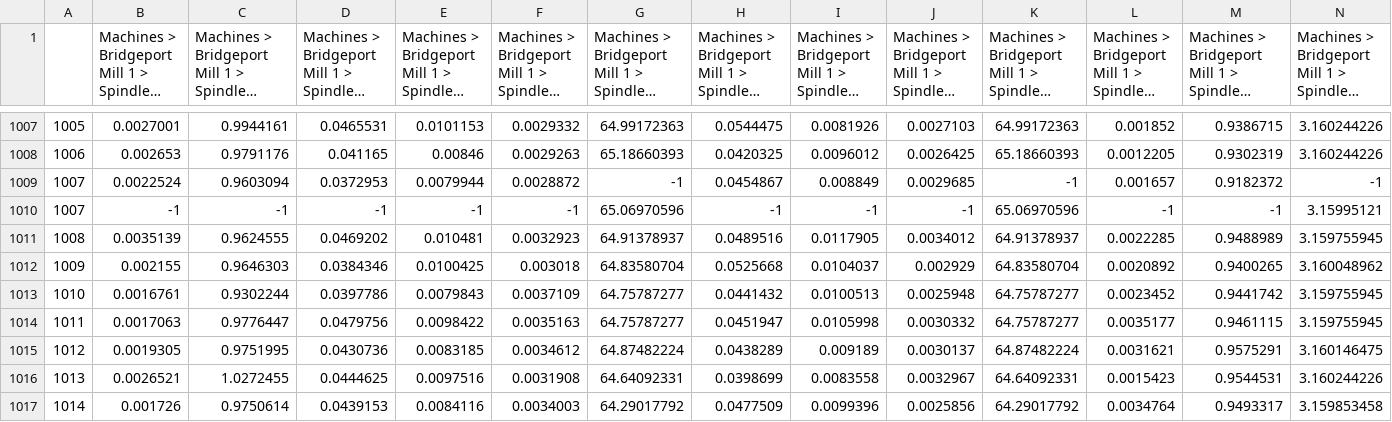
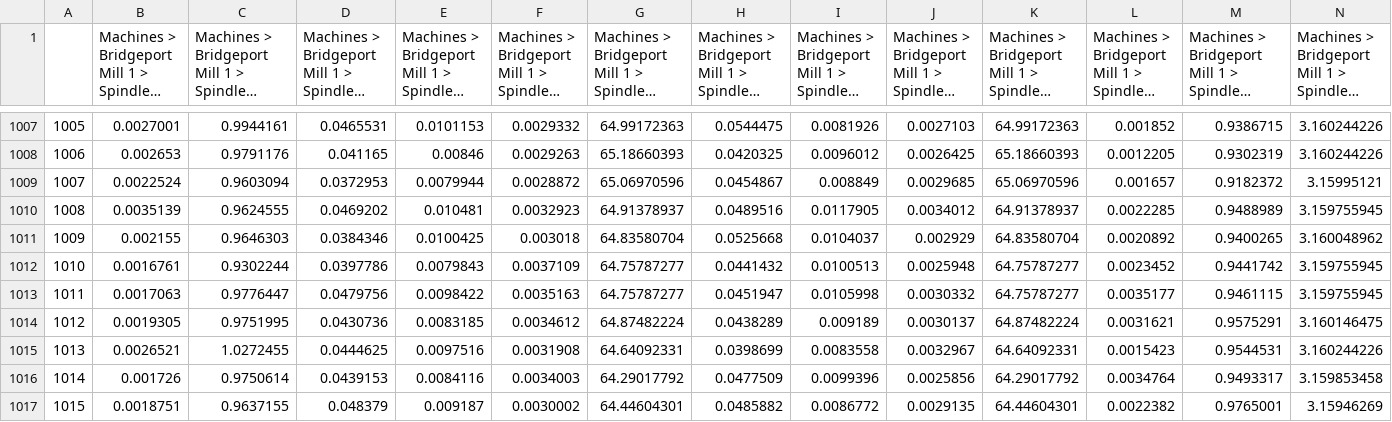
Before and after one commit to kedwar98/imece-hack, a CSV file: Problem 1/resdf.csv, drawn as a sheet; only a part is shown, gaps mark what is left out; the shorter side is filled out with more unchanged rows; long unchanged cells end in ….

Commit message:
fix dataset issue

```diff
--- a/Problem 1/resdf.csv
+++ b/Problem 1/resdf.csv
@@ -1008,4 +1008,3 @@
 1006,0.002653,0.9791176,0.041165,0.00846,0.0029263,65.18660393,0.0420325,0.0096012,0.0026425,65.18660393,0.0012205,0.9302319,3.160244226
-1007,0.0022524,0.9603094,0.0372953,0.0079944,0.0028872,-1,0.0454867,0.008849,0.0029685,-1,0.001657,0.9182372,-1
-1007,-1,-1,-1,-1,-1,65.06970596,-1,-1,-1,65.06970596,-1,-1,3.15995121
+1007,0.0022524,0.9603094,0.0372953,0.0079944,0.0028872,65.06970596,0.0454867,0.008849,0.0029685,65.06970596,0.001657,0.9182372,3.15995121
 1008,0.0035139,0.9624555,0.0469202,0.010481,0.0032923,64.91378937,0.0489516,0.0117905,0.0034012,64.91378937,0.0022285,0.9488989,3.159755945
```
Also changed, not shown: 2 other files.
